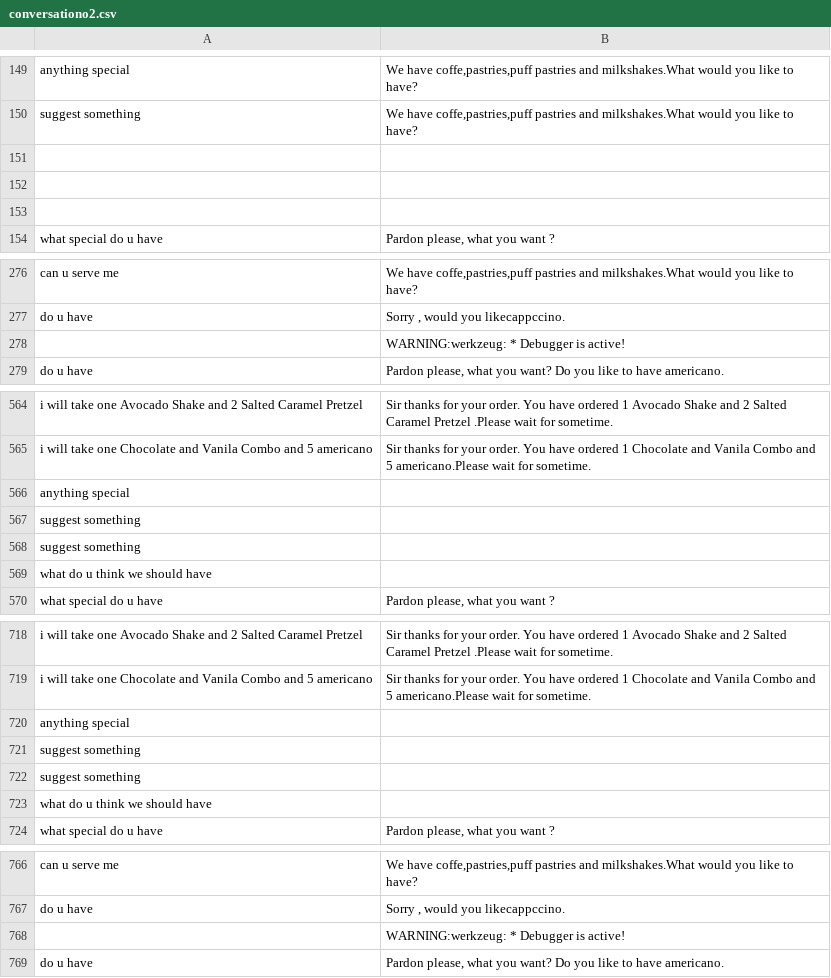
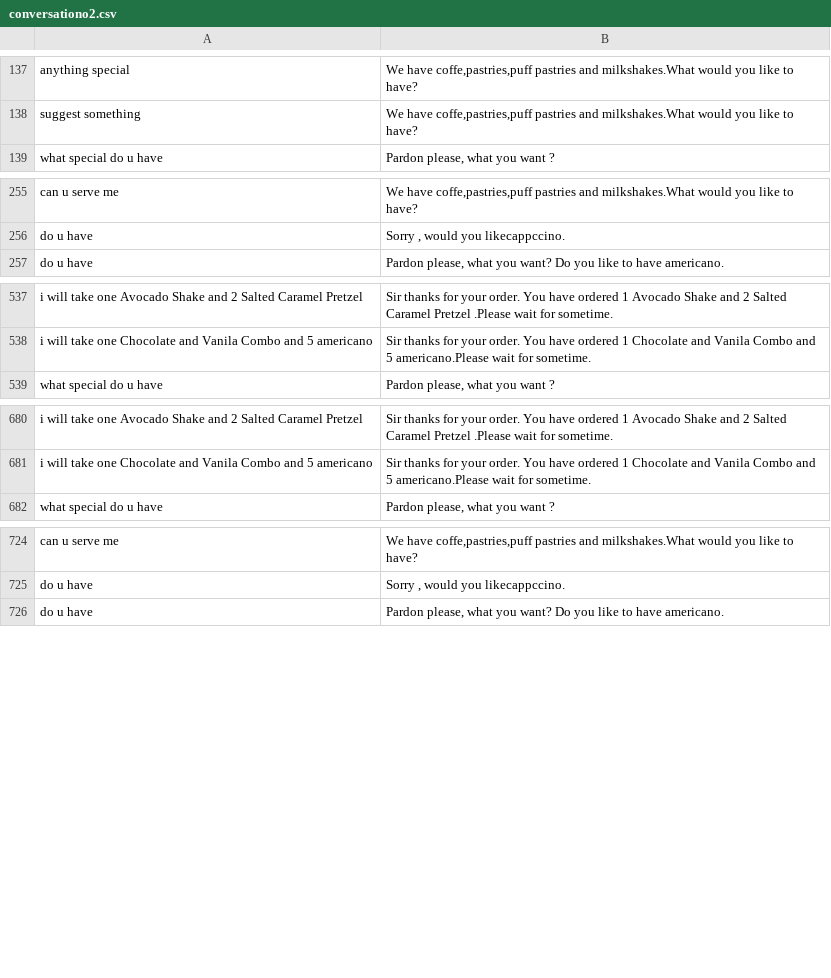
Before and after one commit to soonkienyuan/AI-School-Project, a CSV file: conversationo2.csv, drawn as a sheet; only a part is shown, gaps mark what is left out; the diff covers the shown part only; the diff names each change by its address in the sheet, - before the commit and + after, or states it on an @@ line.

```diff
--- a/conversationo2.csv
+++ b/conversationo2.csv
-row 151: (empty)
-row 152: (empty)
-row 153: (empty)
-row 278:  | WARNING:werkzeug: * Debugger is active!
-row 566: anything special
-row 567: suggest something
-row 568: suggest something
-row 569: what do u think we should have
-row 720: anything special
-row 721: suggest something
-row 722: suggest something
-row 723: what do u think we should have
-row 768:  | WARNING:werkzeug: * Debugger is active!
```
Also changed, not shown: 30 removed rows elsewhere in this file, 6 other files.
